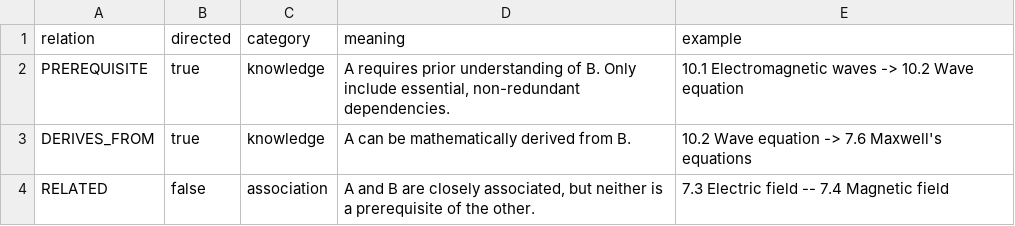
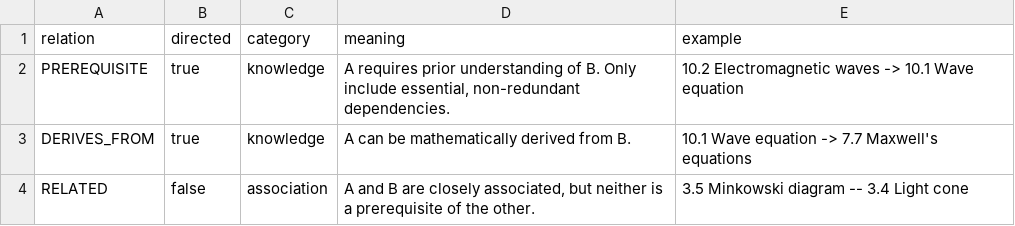
Before and after one commit to ipoole/sr-kg, a CSV file: data/edges_key.csv, drawn as a sheet.

Commit message:
Consolidate directed DAG diagnostics and graph cleanup
Add generic DAG diagnostics for all directed edge types, including layer-forward checks, same-layer order checks, target-first renumbering suggestions, and transitive redundancy reporting.

Renumber concepts and update graph data so directed edges have no layer-forward or same-layer forward references. Remove legacy _orig node content and align edges with the live concept text.

Simplify the generated viewer by removing low-value reset, layout restart, and recent-list controls, defaulting undirected edge filters off, and keeping layout deterministic by numeric concept order within each layer.

```diff
--- a/data/edges_key.csv
+++ b/data/edges_key.csv
@@ -1,4 +1,4 @@
 relation,directed,category,meaning,example
-PREREQUISITE,true,knowledge,"A requires prior understanding of B. Only include essential, non-redundant dependencies.","10.1 Electromagnetic waves -> 10.2 Wave equation"
-DERIVES_FROM,true,knowledge,"A can be mathematically derived from B.","10.2 Wave equation -> 7.6 Maxwell's equations"
-RELATED,false,association,"A and B are closely associated, but neither is a prerequisite of the other.","7.3 Electric field -- 7.4 Magnetic field"
+PREREQUISITE,true,knowledge,"A requires prior understanding of B. Only include essential, non-redundant dependencies.",10.2 Electromagnetic waves -> 10.1 Wave equation
+DERIVES_FROM,true,knowledge,A can be mathematically derived from B.,10.1 Wave equation -> 7.7 Maxwell's equations
+RELATED,false,association,"A and B are closely associated, but neither is a prerequisite of the other.",3.5 Minkowski diagram -- 3.4 Light cone
```
Also changed, not shown: data/concept_graphic_designs.csv, 12 other files.
